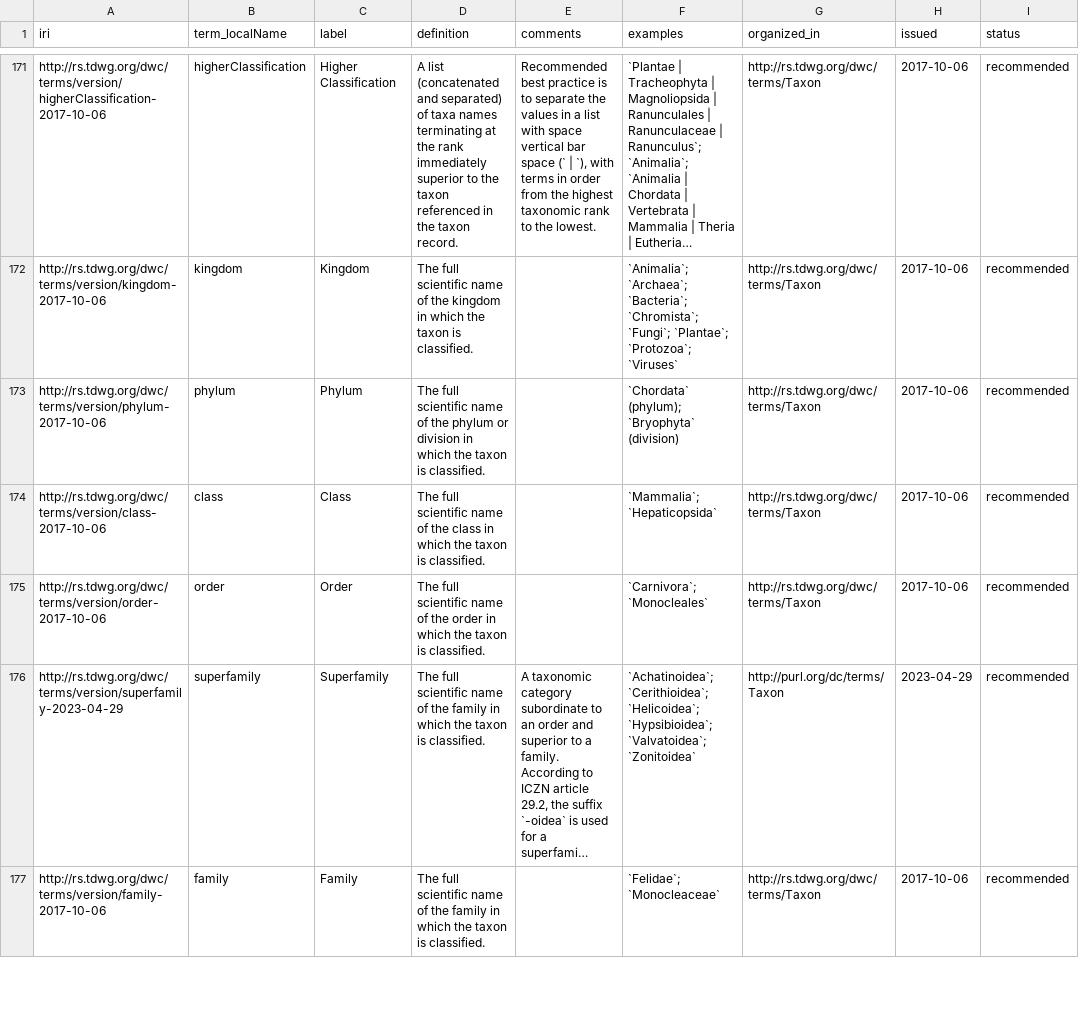
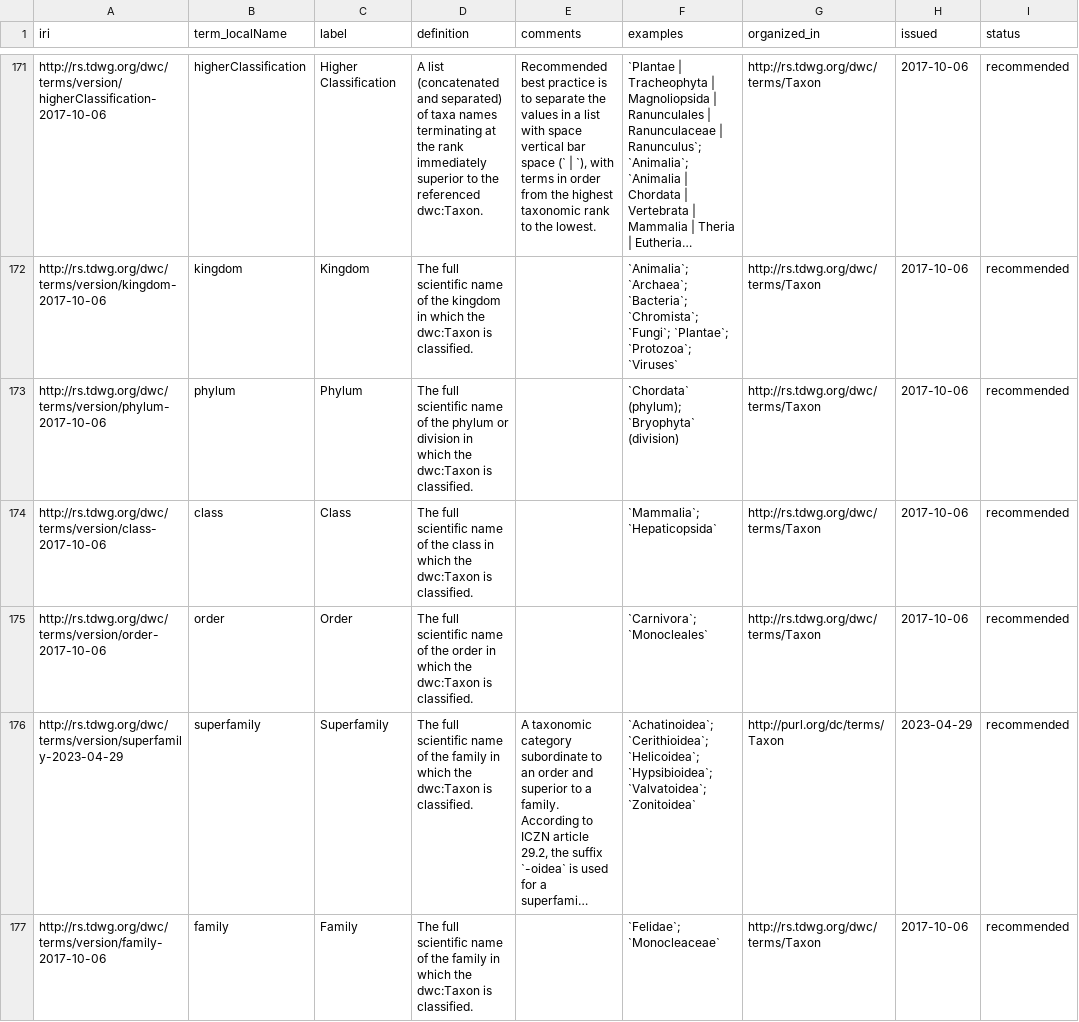
Before and after one commit to tdwg/dwc, a CSV file: vocabulary/term_versions.csv, drawn as a sheet; only a part is shown, gaps mark what is left out; long unchanged cells end in …; the diff covers the shown part only; the diff names each change by its address in the sheet, - before the commit and + after, or states it on an @@ line.

Commit message:
Update to include namespace abbreviations on definitions and comments.

```diff
--- a/vocabulary/term_versions.csv
+++ b/vocabulary/term_versions.csv
-D171 (definition): …to the taxon referenced in the taxon record.
+D171 (definition): …to the referenced dwc:Taxon.
-D172 (definition): …which the taxon is classified.
+D172 (definition): …which the dwc:Taxon is classified.
-D173 (definition): …which the taxon is classified.
+D173 (definition): …which the dwc:Taxon is classified.
-D174 (definition): …which the taxon is classified.
+D174 (definition): …which the dwc:Taxon is classified.
-D175 (definition): …which the taxon is classified.
+D175 (definition): …which the dwc:Taxon is classified.
-D176:D177 (definition): …which the taxon is classified.
+D176:D177 (definition): …which the dwc:Taxon is classified.
```
Also changed, not shown: 174 edited cells elsewhere in this file.
